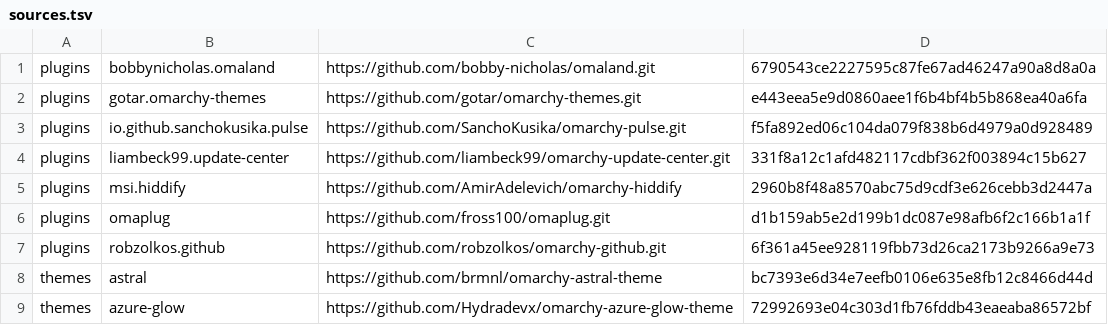
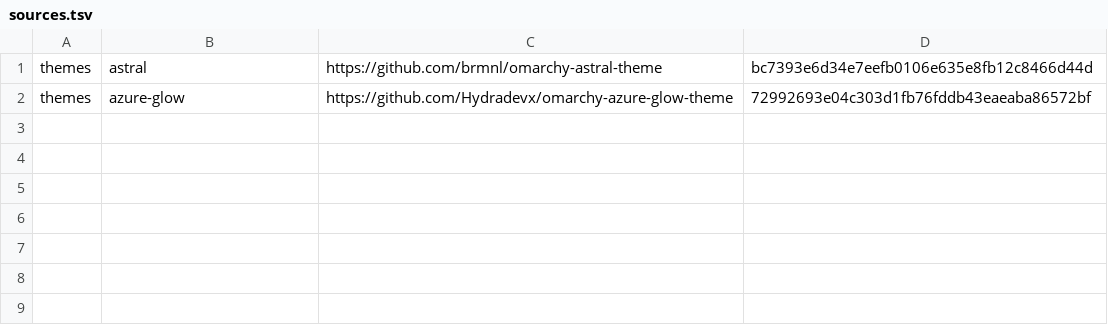
Before and after one commit to AmirAdelevich/omarchy-addons, a TSV file: desktop/sources.tsv, drawn as a sheet.

Commit message:
Keep the desktop preset minimal with only the Fans third-party plugin

```diff
--- a/desktop/sources.tsv
+++ b/desktop/sources.tsv
@@ -1,8 +1 @@
-plugins	bobbynicholas.omaland	https://github.com/bobby-nicholas/omaland.git	6790543ce2227595c87fe67ad46247a90a8d8a0a
-plugins	gotar.omarchy-themes	https://github.com/gotar/omarchy-themes.git	e443eea5e9d0860aee1f6b4bf4b5b868ea40a6fa
-plugins	io.github.sanchokusika.pulse	https://github.com/SanchoKusika/omarchy-pulse.git	f5fa892ed06c104da079f838b6d4979a0d928489
-plugins	liambeck99.update-center	https://github.com/liambeck99/omarchy-update-center.git	331f8a12c1afd482117cdbf362f003894c15b627
-plugins	msi.hiddify	https://github.com/AmirAdelevich/omarchy-hiddify	2960b8f48a8570abc75d9cdf3e626cebb3d2447a
-plugins	omaplug	https://github.com/fross100/omaplug.git	d1b159ab5e2d199b1dc087e98afb6f2c166b1a1f
-plugins	robzolkos.github	https://github.com/robzolkos/omarchy-github.git	6f361a45ee928119fbb73d26ca2173b9266a9e73
 themes	astral	https://github.com/brmnl/omarchy-astral-theme	bc7393e6d34e7eefb0106e635e8fb12c8466d44d
```
Also changed, not shown: 12 other files.
